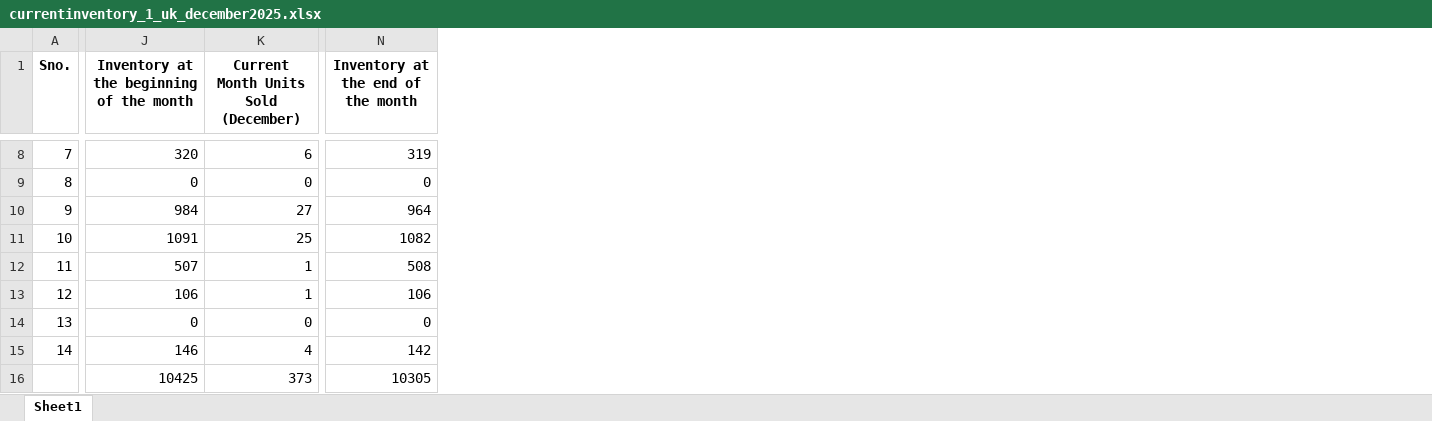
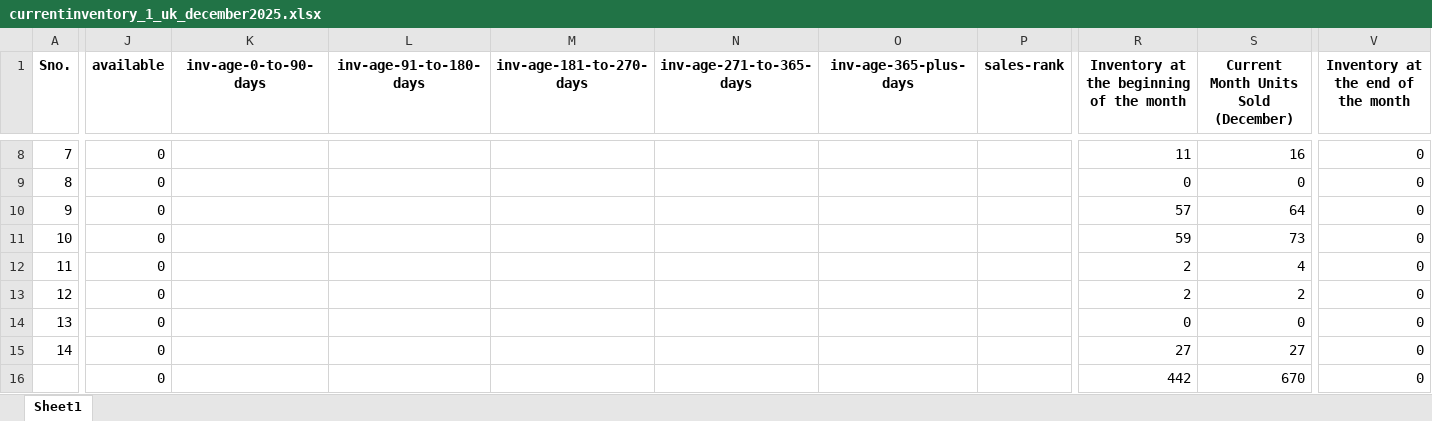
Before and after one commit to frontenddeveloper-lab/Phormula-tool, an Excel workbook: backend/uploads/currentinventory_1_uk_december2025.xlsx, sheet Sheet1, drawn as a sheet; only a part is shown, gaps mark what is left out; values as stored, in another font and other column widths than the file's, no borders; addresses are those after the commit; the diff covers the shown part only; the diff names each change by its address in the sheet, - before the commit and + after, or states it on an @@ line.

Commit message:
update current inventory

```diff
--- a/backend/uploads/currentinventory_1_uk_december2025.xlsx (sheet Sheet1)
+++ b/backend/uploads/currentinventory_1_uk_december2025.xlsx (sheet Sheet1)
+column J (available), rows 8-16: all 0
+column K (inv-age-0-to-90-days), empty
+column L (inv-age-91-to-180-days), empty
+column M (inv-age-181-to-270-days), empty
+column N (inv-age-271-to-365-days), empty
+column O (inv-age-365-plus-days), empty
+column P (sales-rank), empty
-R8: 320
+R8: 11
-S8: 6
+S8: 16
-V8: 319
+V8: 0
-R10: 984
+R10: 57
-S10: 27
+S10: 64
-V10: 964
+V10: 0
-R11: 1091
+R11: 59
-S11: 25
+S11: 73
-V11: 1082
+V11: 0
-R12: 507
+R12: 2
-S12: 1
+S12: 4
-V12: 508
+V12: 0
-R13: 106
+R13: 2
-S13: 1
+S13: 2
-V13: 106
+V13: 0
-R15: 146
+R15: 27
-S15: 4
+S15: 27
-V15: 142
+V15: 0
-R16: 10425
+R16: 442
-S16: 373
+S16: 670
-V16: 10305
+V16: 0
```
Also changed, not shown: 1 added column and 26 edited cells elsewhere in this sheet, 6 other files.
